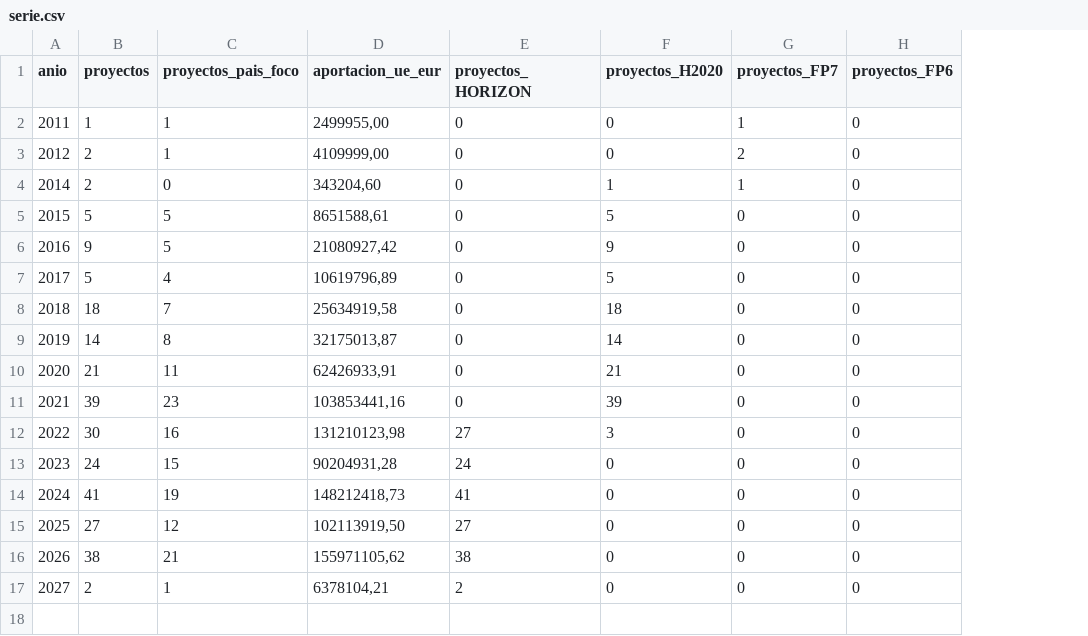
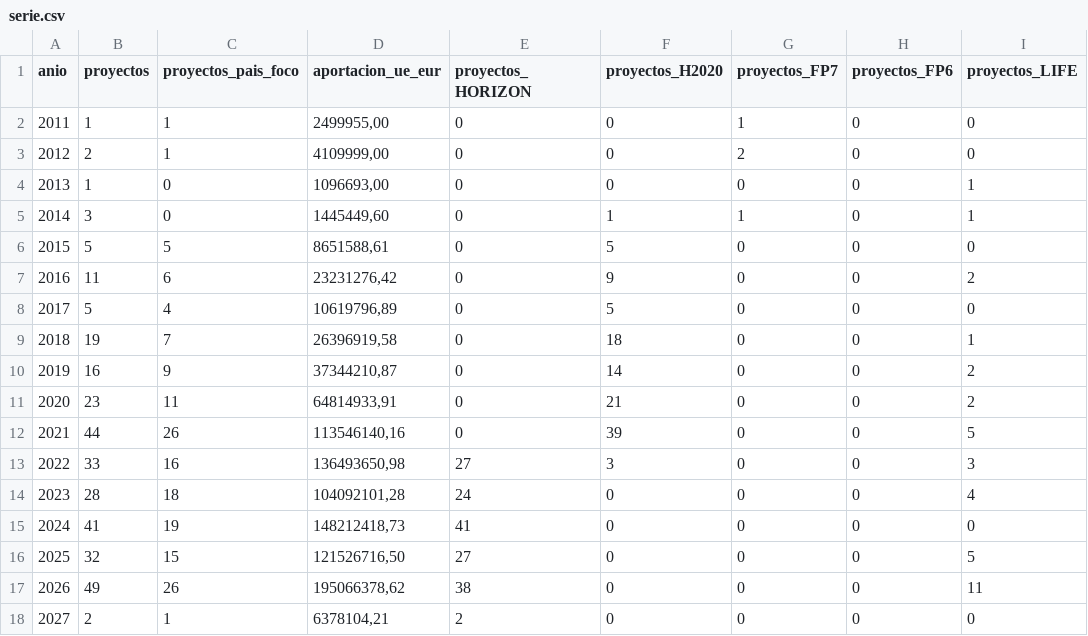
Before and after one commit to frasanz/citizensciencecordis, a CSV file: web/data/serie.csv, drawn as a sheet; addresses are those after the commit; the diff names each change by its address in the sheet, - before the commit and + after, or states it on an @@ line.

```diff
--- a/web/data/serie.csv
+++ b/web/data/serie.csv
+column I (proyectos_LIFE), rows 2-3: 0 | 0; rows 5-18: 1 | 0 | 2 | 0 | 1 | 2 | 2 | 5 | 3 | 4 | 0 | 5 | 11 | 0
+row 4: 2013 | 1 | 0 | 1096693,00 | 0 | 0 | 0 | 0 | 1
-B5 (proyectos): 2
+B5 (proyectos): 3
-D5 (aportacion_ue_eur): 343204,60
+D5 (aportacion_ue_eur): 1445449,60
-B7 (proyectos): 9
+B7 (proyectos): 11
-C7 (proyectos_pais_foco): 5
+C7 (proyectos_pais_foco): 6
-D7 (aportacion_ue_eur): 21080927,42
+D7 (aportacion_ue_eur): 23231276,42
-B9 (proyectos): 18
+B9 (proyectos): 19
-D9 (aportacion_ue_eur): 25634919,58
+D9 (aportacion_ue_eur): 26396919,58
-B10 (proyectos): 14
+B10 (proyectos): 16
-C10 (proyectos_pais_foco): 8
+C10 (proyectos_pais_foco): 9
-D10 (aportacion_ue_eur): 32175013,87
+D10 (aportacion_ue_eur): 37344210,87
-B11 (proyectos): 21
+B11 (proyectos): 23
-D11 (aportacion_ue_eur): 62426933,91
+D11 (aportacion_ue_eur): 64814933,91
-B12 (proyectos): 39
+B12 (proyectos): 44
-C12 (proyectos_pais_foco): 23
+C12 (proyectos_pais_foco): 26
-D12 (aportacion_ue_eur): 103853441,16
+D12 (aportacion_ue_eur): 113546140,16
-B13 (proyectos): 30
+B13 (proyectos): 33
-D13 (aportacion_ue_eur): 131210123,98
+D13 (aportacion_ue_eur): 136493650,98
-B14 (proyectos): 24
+B14 (proyectos): 28
-C14 (proyectos_pais_foco): 15
+C14 (proyectos_pais_foco): 18
-D14 (aportacion_ue_eur): 90204931,28
+D14 (aportacion_ue_eur): 104092101,28
-B16 (proyectos): 27
+B16 (proyectos): 32
-C16 (proyectos_pais_foco): 12
+C16 (proyectos_pais_foco): 15
-D16 (aportacion_ue_eur): 102113919,50
+D16 (aportacion_ue_eur): 121526716,50
-B17 (proyectos): 38
+B17 (proyectos): 49
-C17 (proyectos_pais_foco): 21
+C17 (proyectos_pais_foco): 26
-D17 (aportacion_ue_eur): 155971105,62
+D17 (aportacion_ue_eur): 195066378,62
```
Also changed, not shown: web/data/entidades.csv, web/data/paises.csv, 16 other files.
